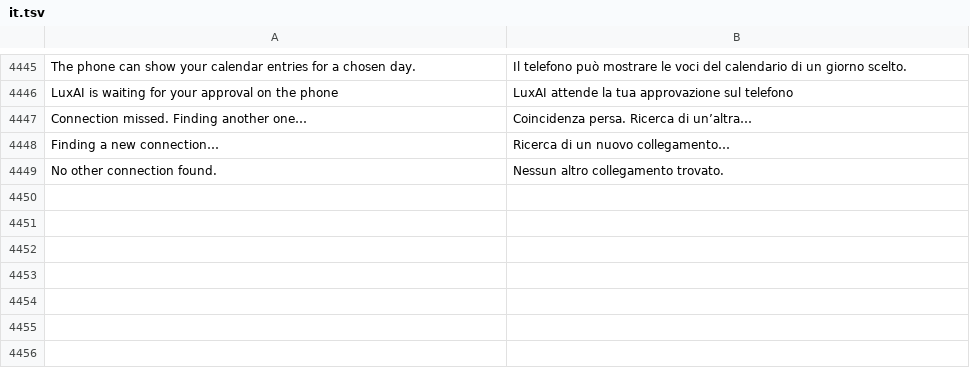
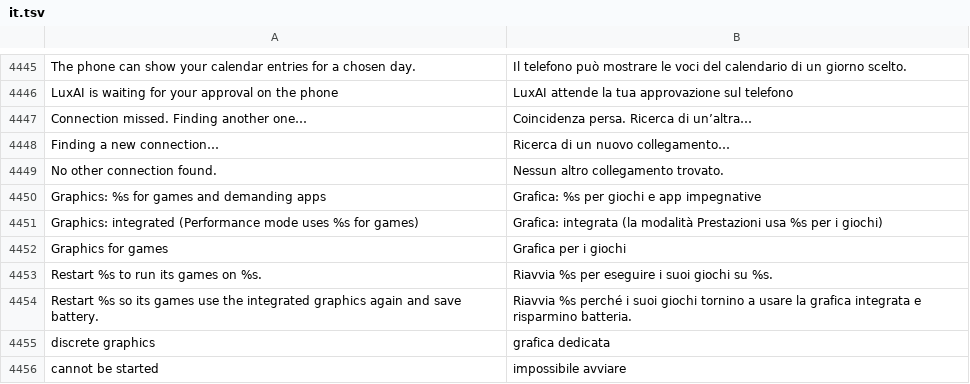
Before and after one commit to luxopes/LuxOS-Arch, a TSV file: packages/luxos-i18n/files/it.tsv, drawn as a sheet; only a part is shown, gaps mark what is left out.

```diff
--- a/packages/luxos-i18n/files/it.tsv
+++ b/packages/luxos-i18n/files/it.tsv
@@ -4449 +4449,8 @@ Finding a new connection…	Ricerca di un nuovo collegamento…
 No other connection found.	Nessun altro collegamento trovato.
+Graphics: %s for games and demanding apps	Grafica: %s per giochi e app impegnative
+Graphics: integrated (Performance mode uses %s for games)	Grafica: integrata (la modalità Prestazioni usa %s per i giochi)
+Graphics for games	Grafica per i giochi
+Restart %s to run its games on %s.	Riavvia %s per eseguire i suoi giochi su %s.
+Restart %s so its games use the integrated graphics again and save battery.	Riavvia %s perché i suoi giochi tornino a usare la grafica integrata e risparmino batteria.
+discrete graphics	grafica dedicata
+cannot be started	impossibile avviare
```
Also changed, not shown: packages/luxos-i18n/files/cs.tsv, packages/luxos-i18n/files/es.tsv, 26 other files.
